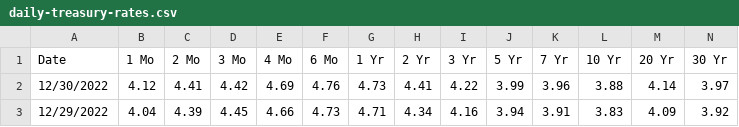
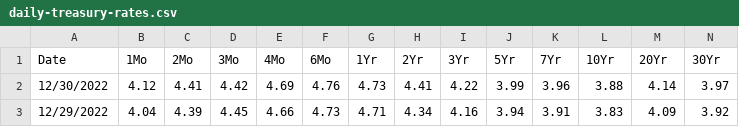
Before and after one commit to rowanmorkner/yield_curve, a CSV file: daily-treasury-rates.csv, drawn as a sheet; only a part is shown.

```diff
--- a/daily-treasury-rates.csv
+++ b/daily-treasury-rates.csv
@@ -1,2 +1,2 @@
-Date,"1 Mo","2 Mo","3 Mo","4 Mo","6 Mo","1 Yr","2 Yr","3 Yr","5 Yr","7 Yr","10 Yr","20 Yr","30 Yr"
+Date,"1Mo","2Mo","3Mo","4Mo","6Mo","1Yr","2Yr","3Yr","5Yr","7Yr","10Yr","20Yr","30Yr"
 12/30/2022,4.12,4.41,4.42,4.69,4.76,4.73,4.41,4.22,3.99,3.96,3.88,4.14,3.97
```
Also changed, not shown: 4 other files.
